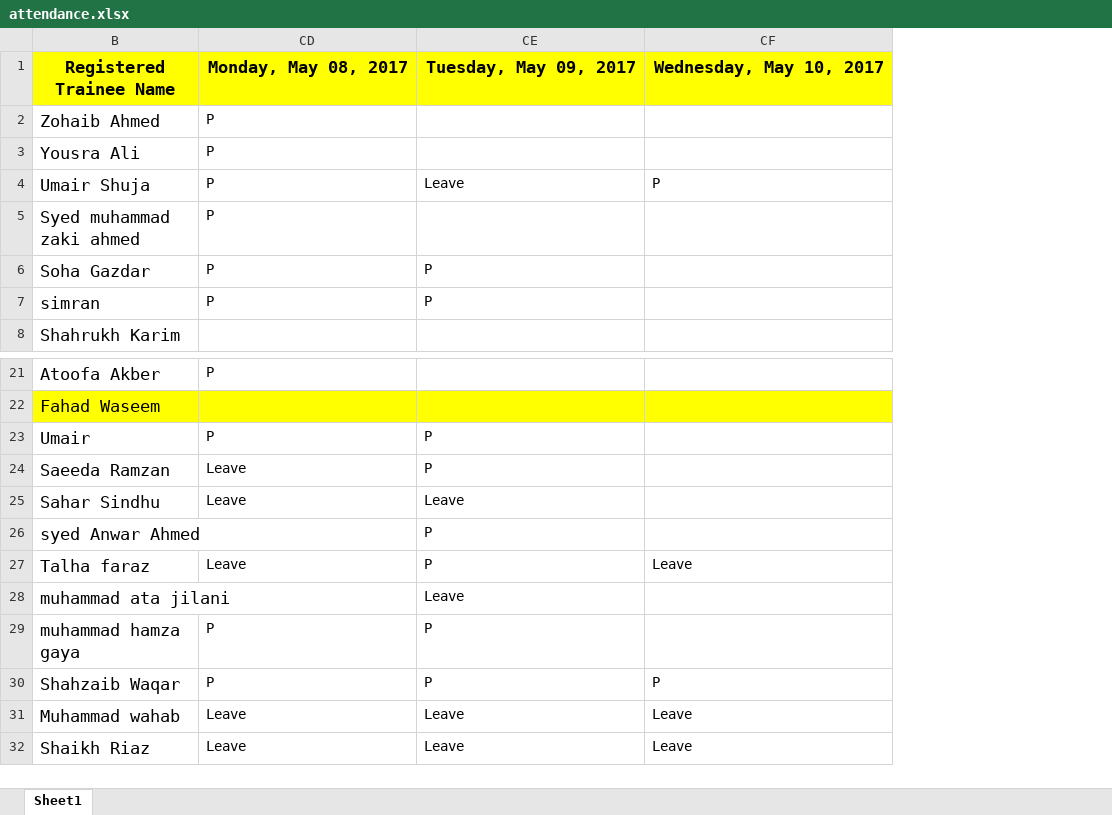
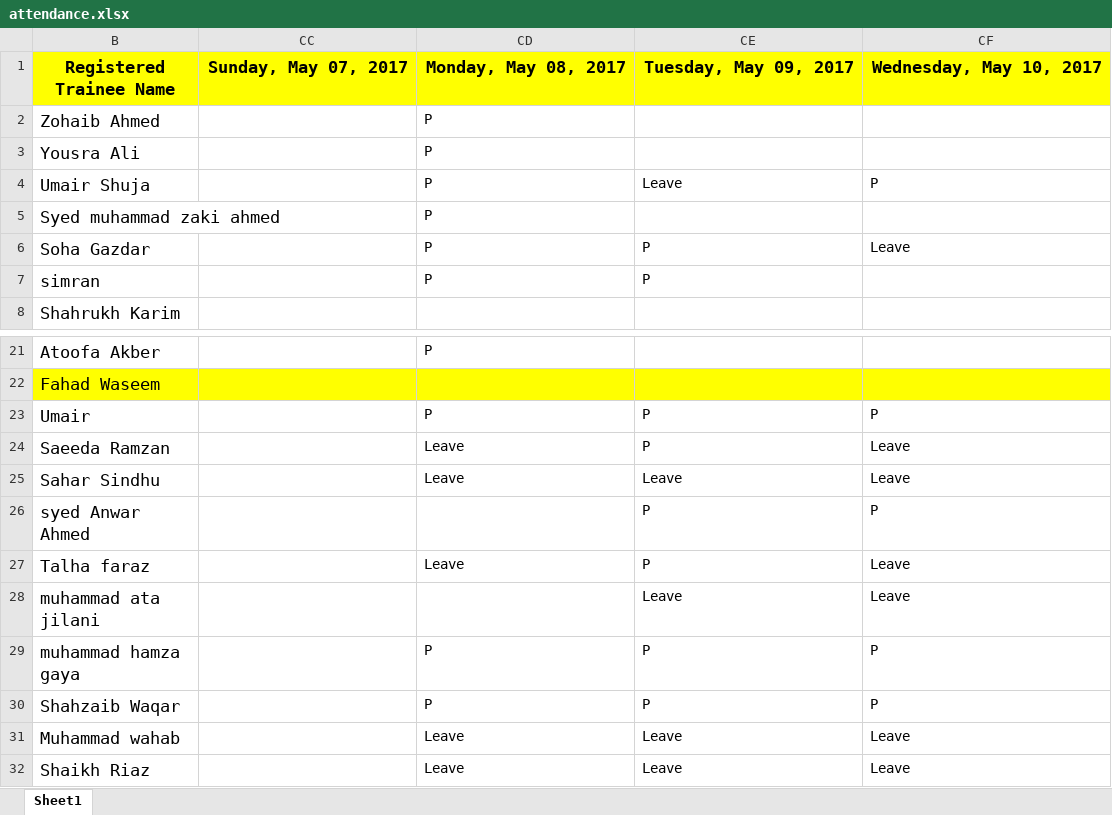
Before and after one commit to taharushain/IT-Entrepreneurship, an Excel workbook: attendance.xlsx, sheet Sheet1, drawn as a sheet; only a part is shown, gaps mark what is left out; values as stored, in another font and other column widths than the file's, no borders; the diff covers the shown part only; the diff names each change by its address in the sheet, - before the commit and + after, or states it on an @@ line.

```diff
--- a/attendance.xlsx (sheet Sheet1)
+++ b/attendance.xlsx (sheet Sheet1)
@@ column CC unhidden, row 1: Sunday, May 07, 2017 @@
-CF6: (empty)
+CF6: Leave
-CF23: (empty)
+CF23: P
-CF24:CF25: (empty)
+CF24:CF25: Leave
-CF26: (empty)
+CF26: P
-CF28: (empty)
+CF28: Leave
-CF29: (empty)
+CF29: P
```
Also changed, not shown: 5 edited cells elsewhere in this sheet, grades.xlsx.
